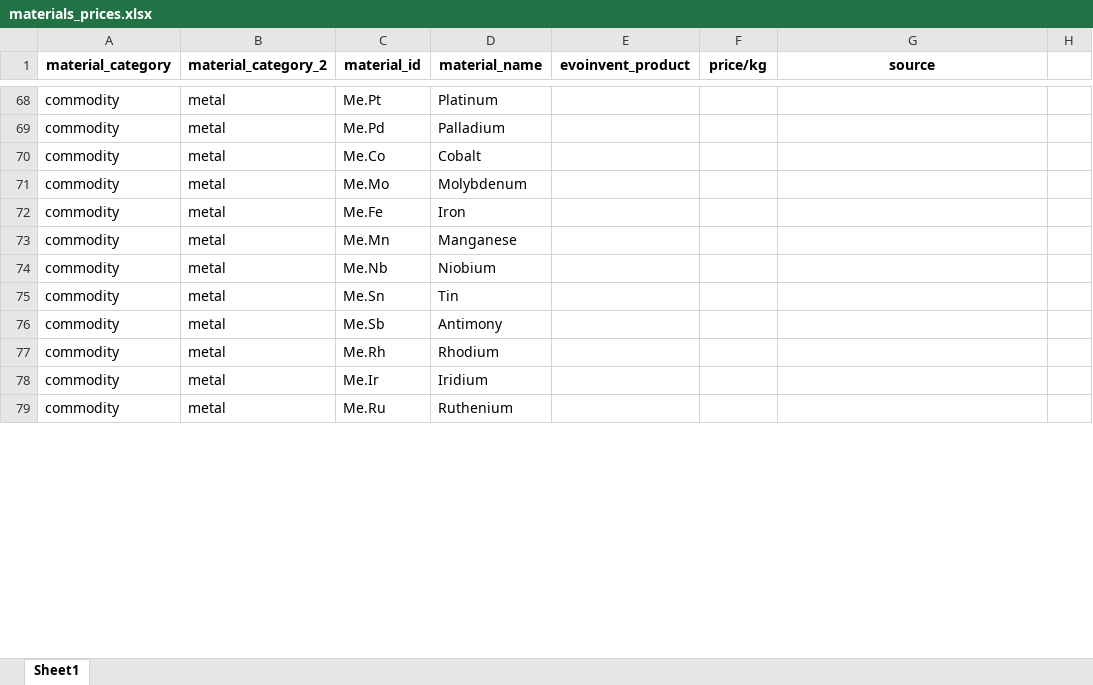
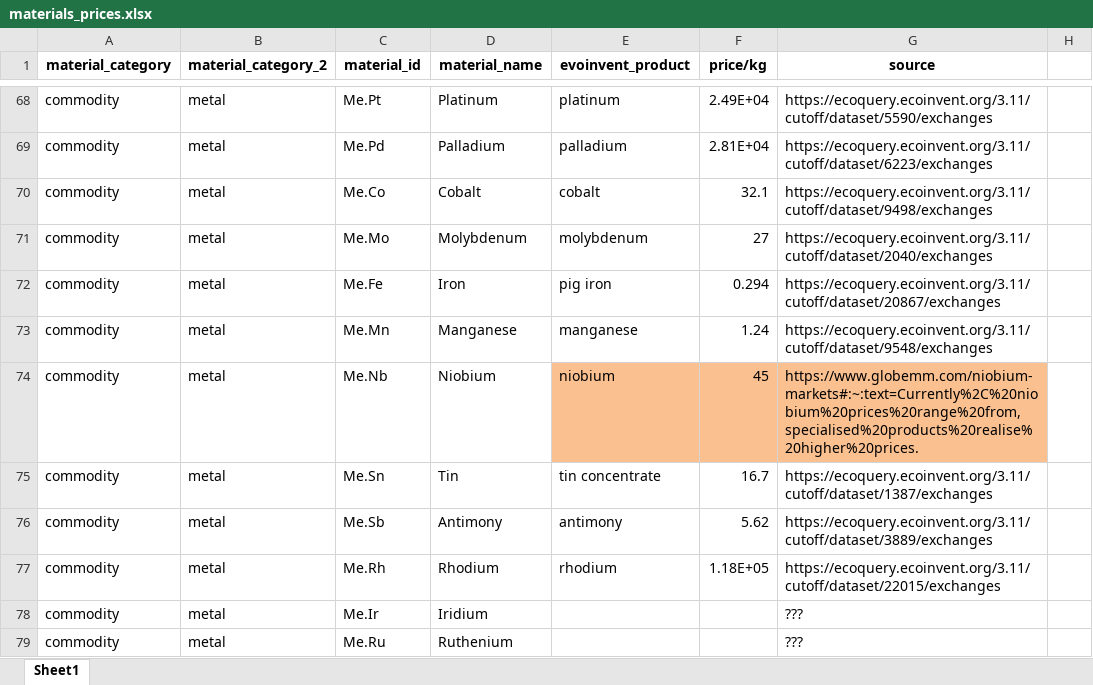
Before and after one commit to sewaelty/semesterproject, an Excel workbook: data/manual/materials_prices.xlsx, sheet Sheet1, drawn as a sheet; only a part is shown, gaps mark what is left out; values as stored, in another font and other column widths than the file's, no borders; the diff covers the shown part only; the diff names each change by its address in the sheet, - before the commit and + after, or states it on an @@ line.

Commit message:
updated prices

```diff
--- a/data/manual/materials_prices.xlsx (sheet Sheet1)
+++ b/data/manual/materials_prices.xlsx (sheet Sheet1)
-E68 (evoinvent_product): (empty)
+E68 (evoinvent_product): platinum
-F68 (price/kg): (empty)
+F68 (price/kg): 2.49E+04
-G68 (source): (empty)
+G68 (source): https://ecoquery.ecoinvent.org/3.11/cutoff/dataset/5590/exchanges
-E69 (evoinvent_product): (empty)
+E69 (evoinvent_product): palladium
-F69 (price/kg): (empty)
+F69 (price/kg): 2.81E+04
-G69 (source): (empty)
+G69 (source): https://ecoquery.ecoinvent.org/3.11/cutoff/dataset/6223/exchanges
-E70 (evoinvent_product): (empty)
+E70 (evoinvent_product): cobalt
-F70 (price/kg): (empty)
+F70 (price/kg): 32.1
-G70 (source): (empty)
+G70 (source): https://ecoquery.ecoinvent.org/3.11/cutoff/dataset/9498/exchanges
-E71 (evoinvent_product): (empty)
+E71 (evoinvent_product): molybdenum
-F71 (price/kg): (empty)
+F71 (price/kg): 27
-G71 (source): (empty)
+G71 (source): https://ecoquery.ecoinvent.org/3.11/cutoff/dataset/2040/exchanges
-E72 (evoinvent_product): (empty)
+E72 (evoinvent_product): pig iron
-F72 (price/kg): (empty)
+F72 (price/kg): 0.294
-G72 (source): (empty)
+G72 (source): https://ecoquery.ecoinvent.org/3.11/cutoff/dataset/20867/exchanges
-E73 (evoinvent_product): (empty)
+E73 (evoinvent_product): manganese
-F73 (price/kg): (empty)
+F73 (price/kg): 1.24
-G73 (source): (empty)
+G73 (source): https://ecoquery.ecoinvent.org/3.11/cutoff/dataset/9548/exchanges
-E74 (evoinvent_product): (empty)
+E74 (evoinvent_product): niobium
-E74:G74 fill: none
+E74:G74 fill: #FAC090
-F74 (price/kg): (empty)
+F74 (price/kg): 45
-G74 (source): (empty)
+G74 (source): https://www.globemm.com/niobium-markets#:~:text=Currently%2C%20niobium%20prices%20range%20from,specialised%20products%20realise%20higher%20prices.
-E75 (evoinvent_product): (empty)
+E75 (evoinvent_product): tin concentrate
-F75 (price/kg): (empty)
+F75 (price/kg): 16.7
-G75 (source): (empty)
+G75 (source): https://ecoquery.ecoinvent.org/3.11/cutoff/dataset/1387/exchanges
-E76 (evoinvent_product): (empty)
+E76 (evoinvent_product): antimony
-F76 (price/kg): (empty)
+F76 (price/kg): 5.62
-G76 (source): (empty)
+G76 (source): https://ecoquery.ecoinvent.org/3.11/cutoff/dataset/3889/exchanges
-E77 (evoinvent_product): (empty)
+E77 (evoinvent_product): rhodium
-F77 (price/kg): (empty)
+F77 (price/kg): 1.18E+05
-G77 (source): (empty)
+G77 (source): https://ecoquery.ecoinvent.org/3.11/cutoff/dataset/22015/exchanges
-G78:G79 (source): (empty)
+G78:G79 (source): ???
```
Also changed, not shown: 75 edited cells and cell formats elsewhere in this sheet, 1 other file.
